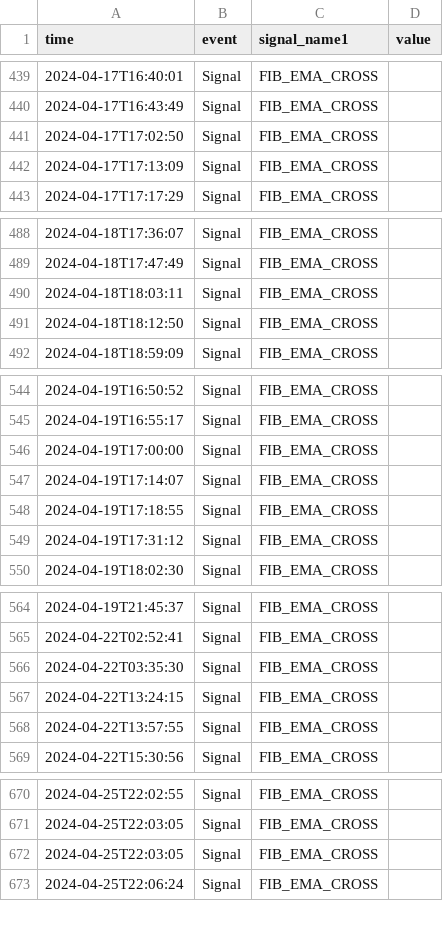
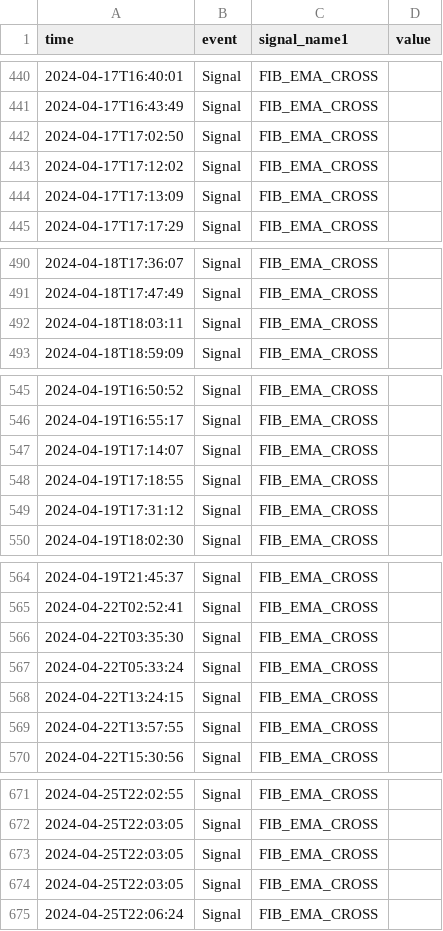
Before and after one commit to amirlehmam/nocodeML-streamlit-app, a CSV file: data/processed/signal_data.csv, drawn as a sheet; only a part is shown, gaps mark what is left out; removed rows and columns are numbered as before the commit, all else as after; the diff covers the shown part only; the diff names each change by its address in the sheet, - before the commit and + after, or states it on an @@ line.

```diff
--- a/data/processed/signal_data.csv
+++ b/data/processed/signal_data.csv
+row 443: 2024-04-17T17:12:02 | Signal | FIB_EMA_CROSS
-row 491: 2024-04-18T18:12:50 | Signal | FIB_EMA_CROSS
-row 546: 2024-04-19T17:00:00 | Signal | FIB_EMA_CROSS
+row 567: 2024-04-22T05:33:24 | Signal | FIB_EMA_CROSS
+row 674: 2024-04-25T22:03:05 | Signal | FIB_EMA_CROSS
```
Also changed, not shown: 19 added rows, 10 removed rows and 2 edited cells elsewhere in this file, data/processed/docs/ml_analysis/win_ranges_summary/optimal_win_ranges_summary_Neural Network.csv, data/processed/docs/ml_analysis/win_ranges_summary/optimal_win_ranges_summary_Random Forest.csv, 11 other files.
